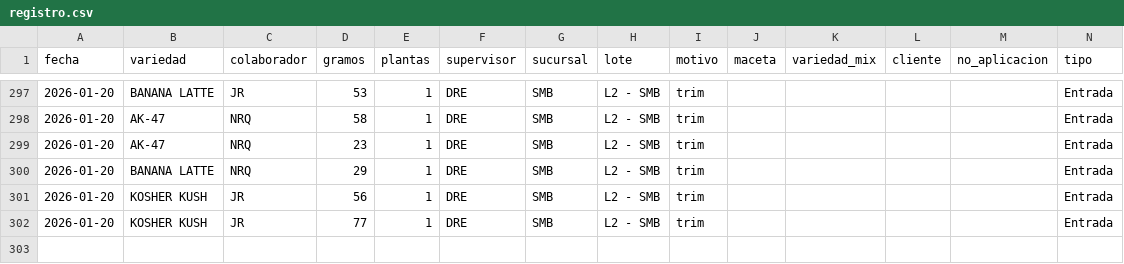
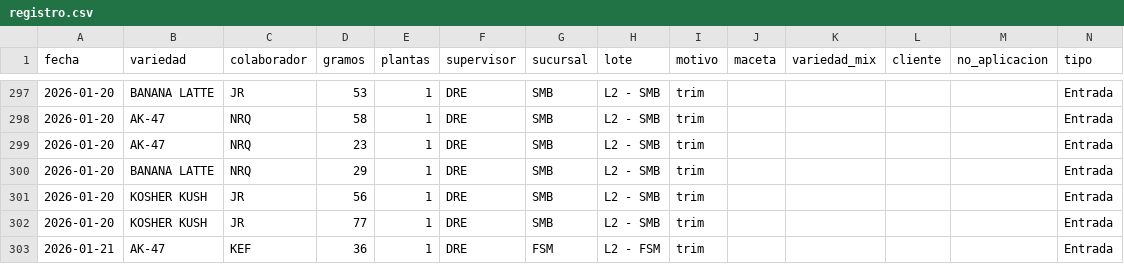
Before and after one commit to ALi3naTEd0/entradas_salidas, a CSV file: registro.csv, drawn as a sheet; only a part is shown, gaps mark what is left out.

Commit message:
Actualización registro 2026-01-22 10:57

```diff
--- a/registro.csv
+++ b/registro.csv
@@ -302 +302,2 @@ fecha,variedad,colaborador,gramos,plantas,supervisor,sucursal,lote,motivo,maceta
 2026-01-20,KOSHER KUSH,JR,77,1,DRE,SMB,L2 - SMB,trim,,,,,Entrada
+2026-01-21,AK-47,KEF,36,1,DRE,FSM,L2 - FSM,trim,,,,,Entrada
```
